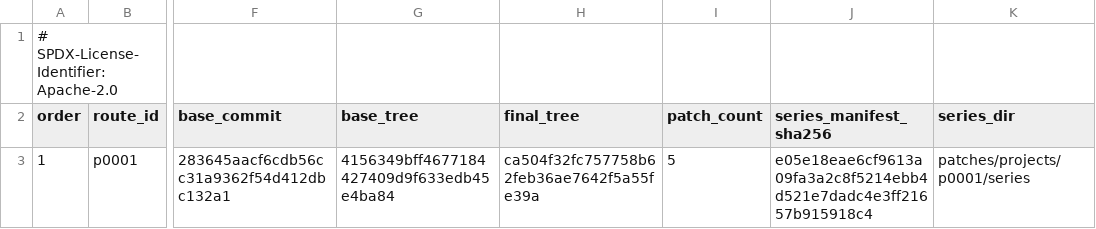
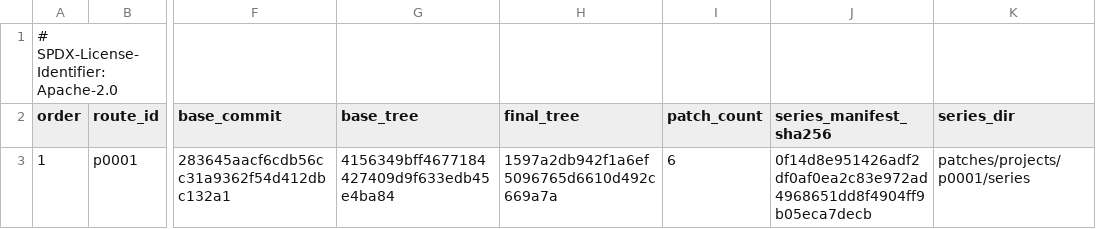
Before and after one commit to 1972nollus/Kernarium, a TSV file: android/aosp-17/patches/projects.tsv, drawn as a sheet; only a part is shown, gaps mark what is left out; the diff names each change by its address in the sheet, - before the commit and + after, or states it on an @@ line.

```diff
--- a/android/aosp-17/patches/projects.tsv
+++ b/android/aosp-17/patches/projects.tsv
-H3 (final_tree): ca504f32fc757758b62feb36ae7642f5a55fe39a
+H3 (final_tree): 1597a2db942f1a6ef5096765d6610d492c669a7a
-I3 (patch_count): 5
+I3 (patch_count): 6
-J3 (series_manifest_sha256): e05e18eae6cf9613a09fa3a2c8f5214ebb4d521e7dadc4e3ff21657b915918c4
+J3 (series_manifest_sha256): 0f14d8e951426adf2df0af0ea2c83e972ad4968651dd8f4904ff9b05eca7decb
```
Also changed, not shown: android/aosp-17/patches/projects/p0001/series/manifest.tsv, 9 other files.
